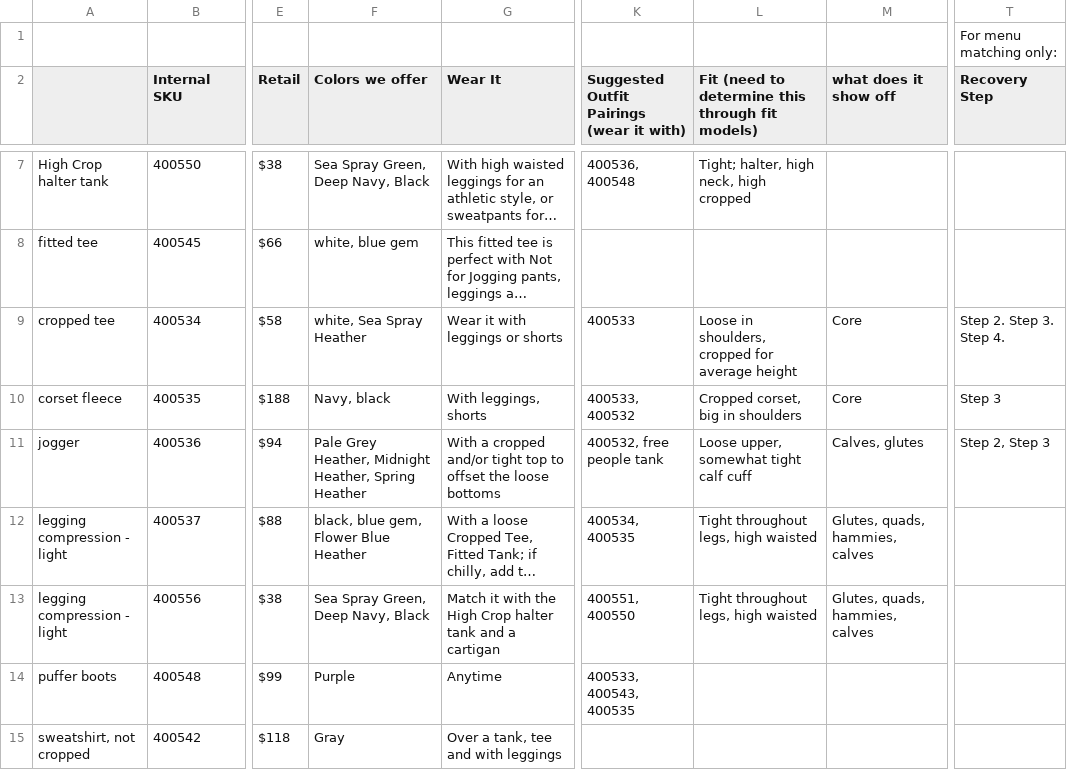
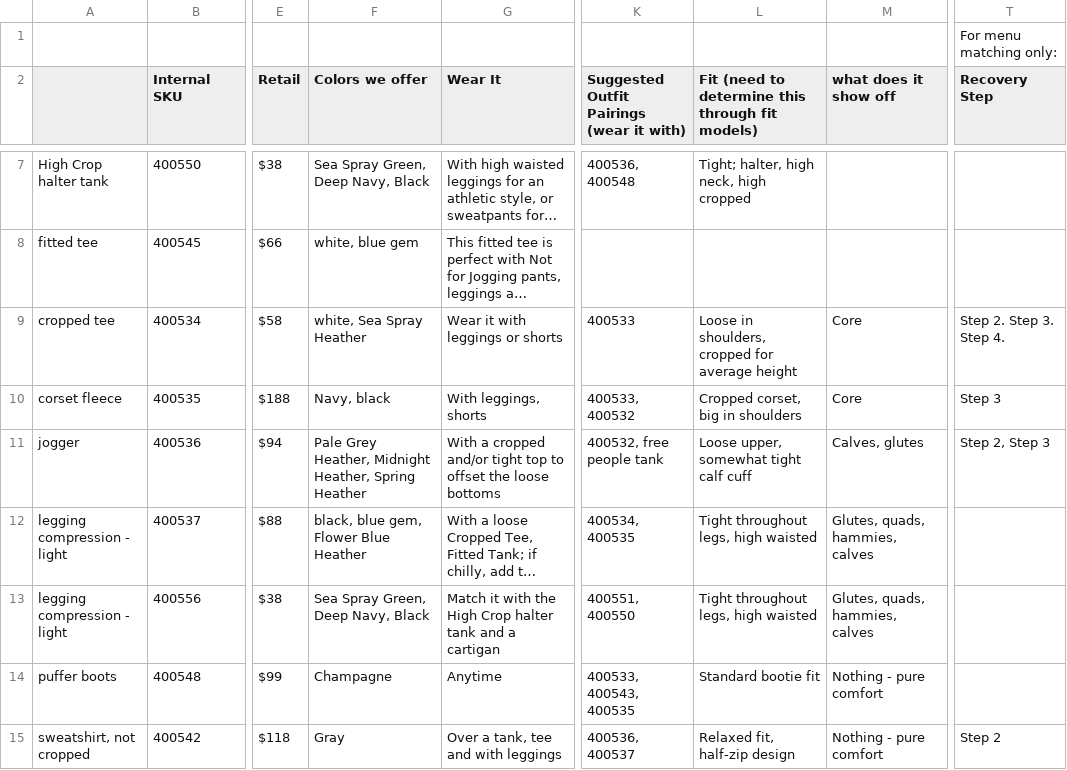
Before and after one commit to chezziebr/th8ta-website, a CSV file: TH8TA wholesale - for Claude code.csv, drawn as a sheet; only a part is shown, gaps mark what is left out; long unchanged cells end in …; the diff covers the shown part only; the diff names each change by its address in the sheet, - before the commit and + after, or states it on an @@ line.

```diff
--- a/TH8TA wholesale - for Claude code.csv
+++ b/TH8TA wholesale - for Claude code.csv
-F14 (Colors we offer): Purple
+F14 (Colors we offer): Champagne
-L14: (empty)
+L14: Standard bootie fit
-M14:M15 (what does it show off): (empty)
+M14:M15 (what does it show off): Nothing - pure comfort
-K15: (empty)
+K15: 400536, 400537
-L15: (empty)
+L15: Relaxed fit, half-zip design
-T15 (Recovery Step): (empty)
+T15 (Recovery Step): Step 2
```
Also changed, not shown: 62 edited cells elsewhere in this file.
